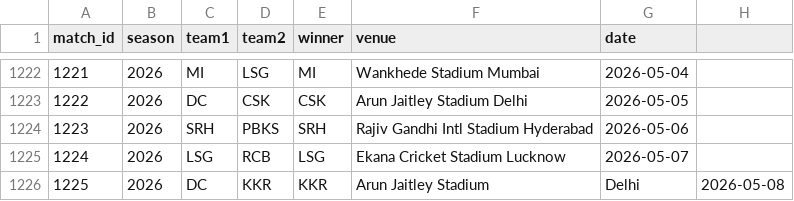
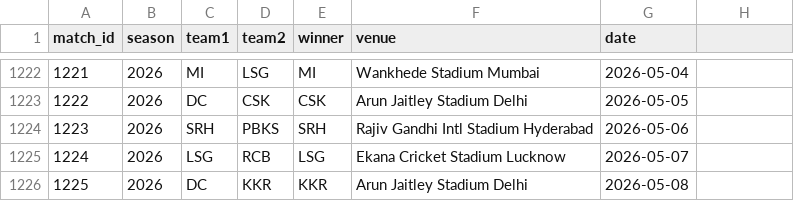
Before and after one commit to inkspilledmedia/ipl-system, a CSV file: data/matches.csv, drawn as a sheet; only a part is shown, gaps mark what is left out.

Commit message:
Update matches.csv

```diff
--- a/data/matches.csv
+++ b/data/matches.csv
@@ -1225,2 +1225,2 @@ match_id,season,team1,team2,winner,venue,date
 1224,2026,LSG,RCB,LSG,Ekana Cricket Stadium Lucknow,2026-05-07
-1225,2026,DC,KKR,KKR,Arun Jaitley Stadium, Delhi,2026-05-08
+1225,2026,DC,KKR,KKR,Arun Jaitley Stadium Delhi,2026-05-08
```
